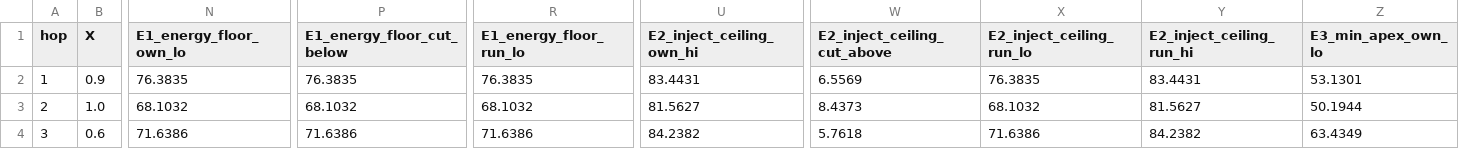
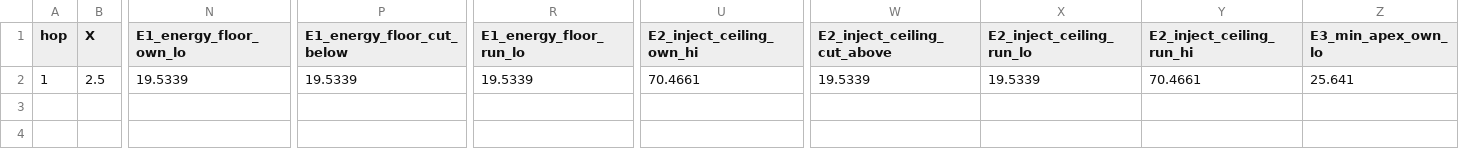
Before and after one commit to zweaung1014/hopcopter-ballistic-planning, a CSV file: results/energy_aware_planning/takeoff_angle_range.csv, drawn as a sheet; only a part is shown, gaps mark what is left out; rows hold the shown columns only; the diff covers the shown part only; the diff names each change by its address in the sheet, - before the commit and + after, or states it on an @@ line.

```diff
--- a/results/energy_aware_planning/takeoff_angle_range.csv
+++ b/results/energy_aware_planning/takeoff_angle_range.csv
-B2 (X): 0.9
+B2 (X): 2.5
-N2 (E1_energy_floor_own_lo): 76.3835
+N2 (E1_energy_floor_own_lo): 19.5339
-P2 (E1_energy_floor_cut_below): 76.3835
+P2 (E1_energy_floor_cut_below): 19.5339
-R2 (E1_energy_floor_run_lo): 76.3835
+R2 (E1_energy_floor_run_lo): 19.5339
-U2 (E2_inject_ceiling_own_hi): 83.4431
+U2 (E2_inject_ceiling_own_hi): 70.4661
-W2 (E2_inject_ceiling_cut_above): 6.5569
+W2 (E2_inject_ceiling_cut_above): 19.5339
-X2 (E2_inject_ceiling_run_lo): 76.3835
+X2 (E2_inject_ceiling_run_lo): 19.5339
-Y2 (E2_inject_ceiling_run_hi): 83.4431
+Y2 (E2_inject_ceiling_run_hi): 70.4661
-Z2 (E3_min_apex_own_lo): 53.1301
+Z2 (E3_min_apex_own_lo): 25.641
-row 3: 2 | 1.0 | 68.1032 | 68.1032 | 68.1032 | 81.5627 | 8.4373 | 68.1032 | 81.5627 | 50.1944
-row 4: 3 | 0.6 | 71.6386 | 71.6386 | 71.6386 | 84.2382 | 5.7618 | 71.6386 | 84.2382 | 63.4349
```
Also changed, not shown: 26 edited cells elsewhere in this file, 20 other files.
